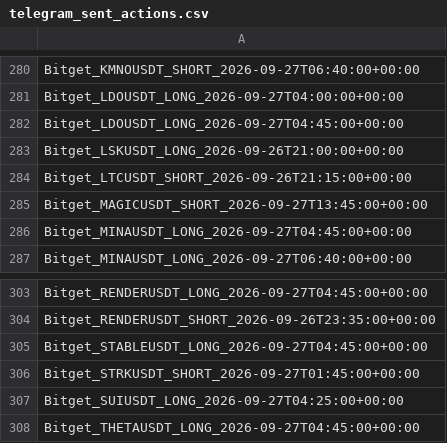
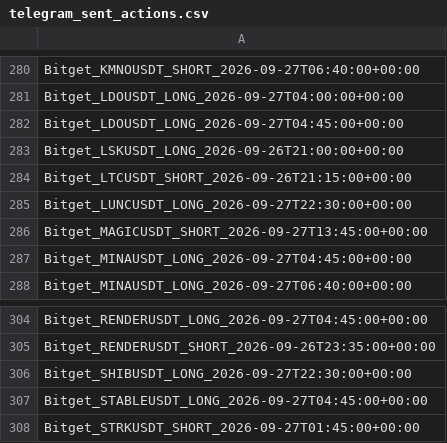
Before and after one commit to KikikJourney/Crypto-Scanner, a CSV file: data/telegram_sent_actions.csv, drawn as a sheet; only a part is shown, gaps mark what is left out; the shorter side is filled out with more unchanged rows; the diff names each change by its address in the sheet, - before the commit and + after, or states it on an @@ line.

```diff
--- a/data/telegram_sent_actions.csv
+++ b/data/telegram_sent_actions.csv
+row 285: Bitget_LUNCUSDT_LONG_2026-09-27T22:30:00+00:00
+row 306: Bitget_SHIBUSDT_LONG_2026-09-27T22:30:00+00:00
```
Also changed, not shown: data/actionable_signals.csv, data/crypto_universe.csv, 4 other files.
